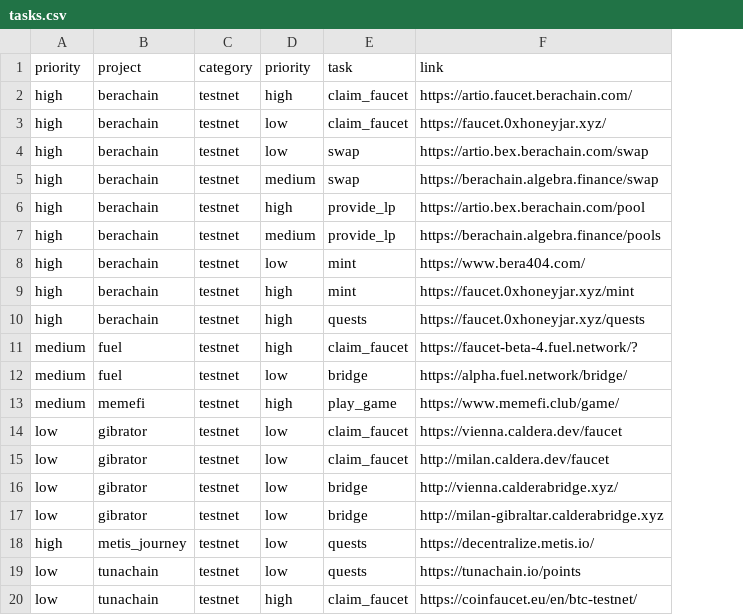
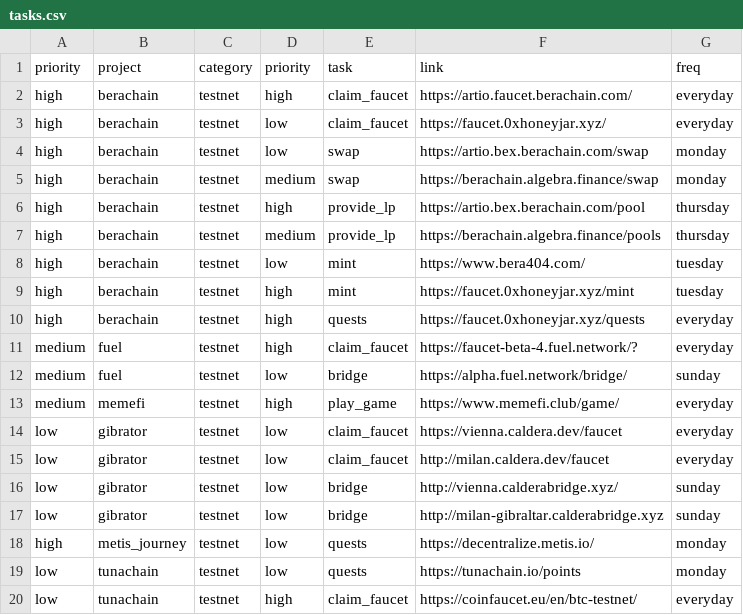
Before and after one commit to Pherela/AirdropTODO, a CSV file: tasks.csv, drawn as a sheet; the diff names each change by its address in the sheet, - before the commit and + after, or states it on an @@ line.

```diff
--- a/tasks.csv
+++ b/tasks.csv
+column G (freq), rows 2-20: everyday | everyday | monday | monday | thursday | thursday | tuesday | tuesday | everyday | everyday | sunday | everyday | everyday | everyday | sunday | sunday | monday | monday | everyday
```
Also changed, not shown: 1 other file.
